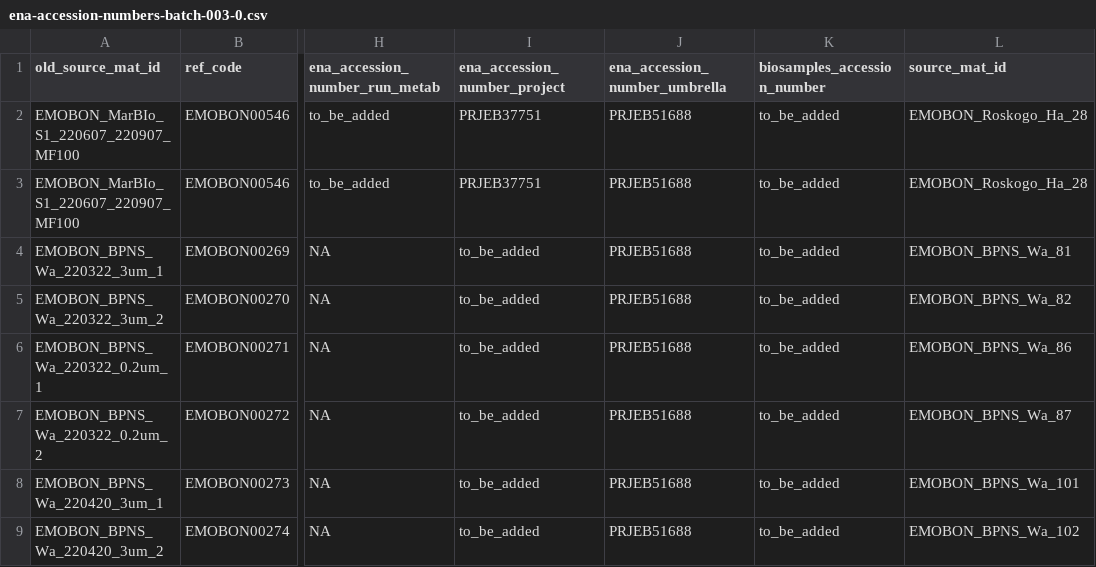
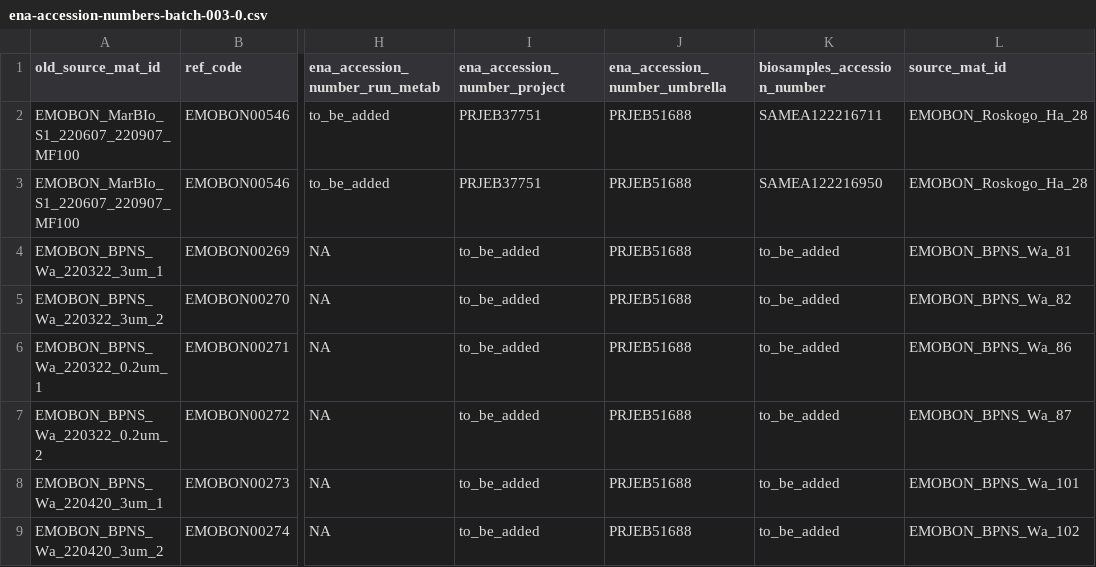
Before and after one commit to emo-bon/sequencing-logistics-crate, a CSV file: shipment/batch-003-0/ena-accession-numbers-batch-003-0.csv, drawn as a sheet; only a part is shown, gaps mark what is left out; the diff names each change by its address in the sheet, - before the commit and + after, or states it on an @@ line.

Commit message:
Added biosample accessions

```diff
--- a/shipment/batch-003-0/ena-accession-numbers-batch-003-0.csv
+++ b/shipment/batch-003-0/ena-accession-numbers-batch-003-0.csv
-K2 (biosamples_accession_number): to_be_added
+K2 (biosamples_accession_number): SAMEA122216711
-K3 (biosamples_accession_number): to_be_added
+K3 (biosamples_accession_number): SAMEA122216950
```
